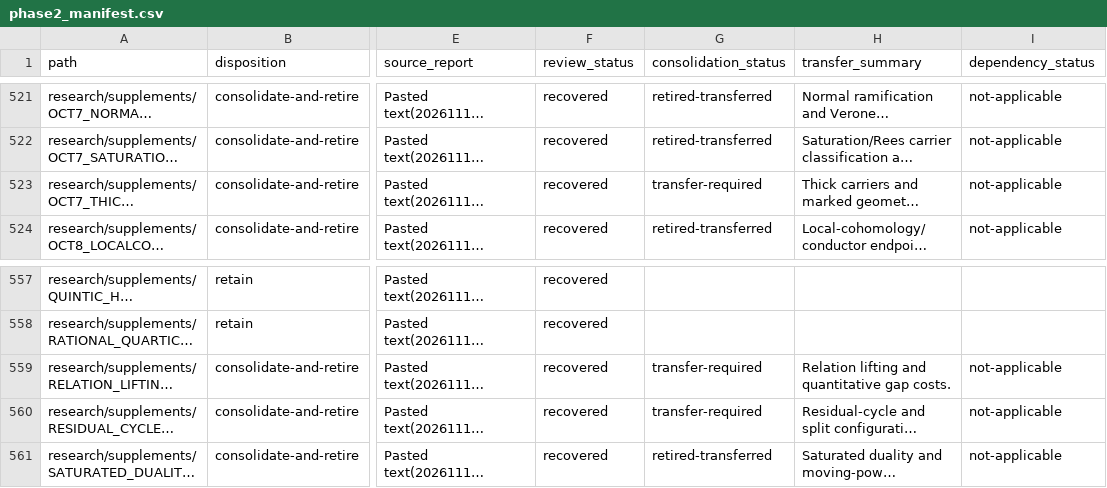
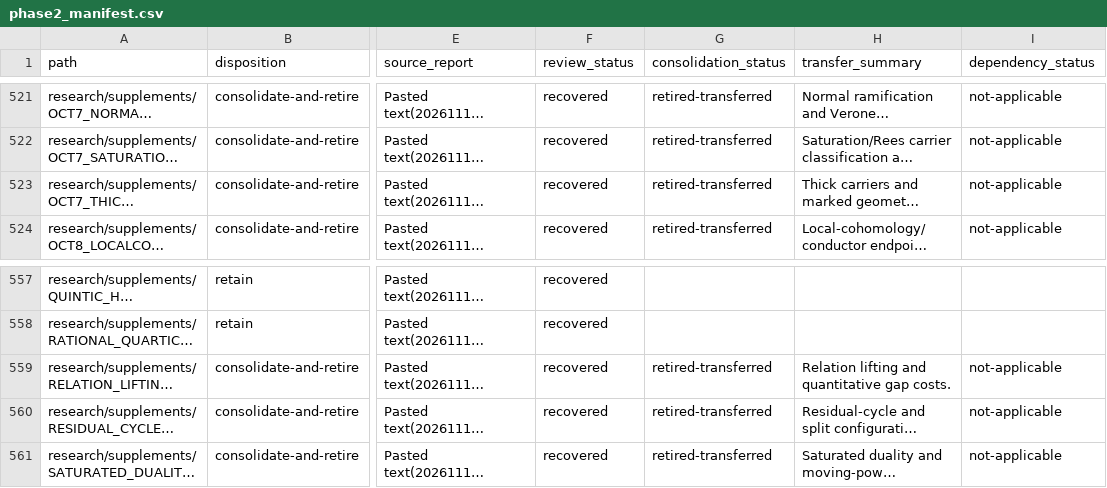
Before and after one commit to markluxton1/STCI, a CSV file: tmp/phase2_manifest.csv, drawn as a sheet; only a part is shown, gaps mark what is left out; long unchanged cells end in …; the diff names each change by its address in the sheet, - before the commit and + after, or states it on an @@ line.

Commit message:
Phase 3B: retire marked carrier, relation lifting, and residual cycle supplements

```diff
--- a/tmp/phase2_manifest.csv
+++ b/tmp/phase2_manifest.csv
-G523 (consolidation_status): transfer-required
+G523 (consolidation_status): retired-transferred
-G559:G560 (consolidation_status): transfer-required
+G559:G560 (consolidation_status): retired-transferred
```
Also changed, not shown: 6 other files.
